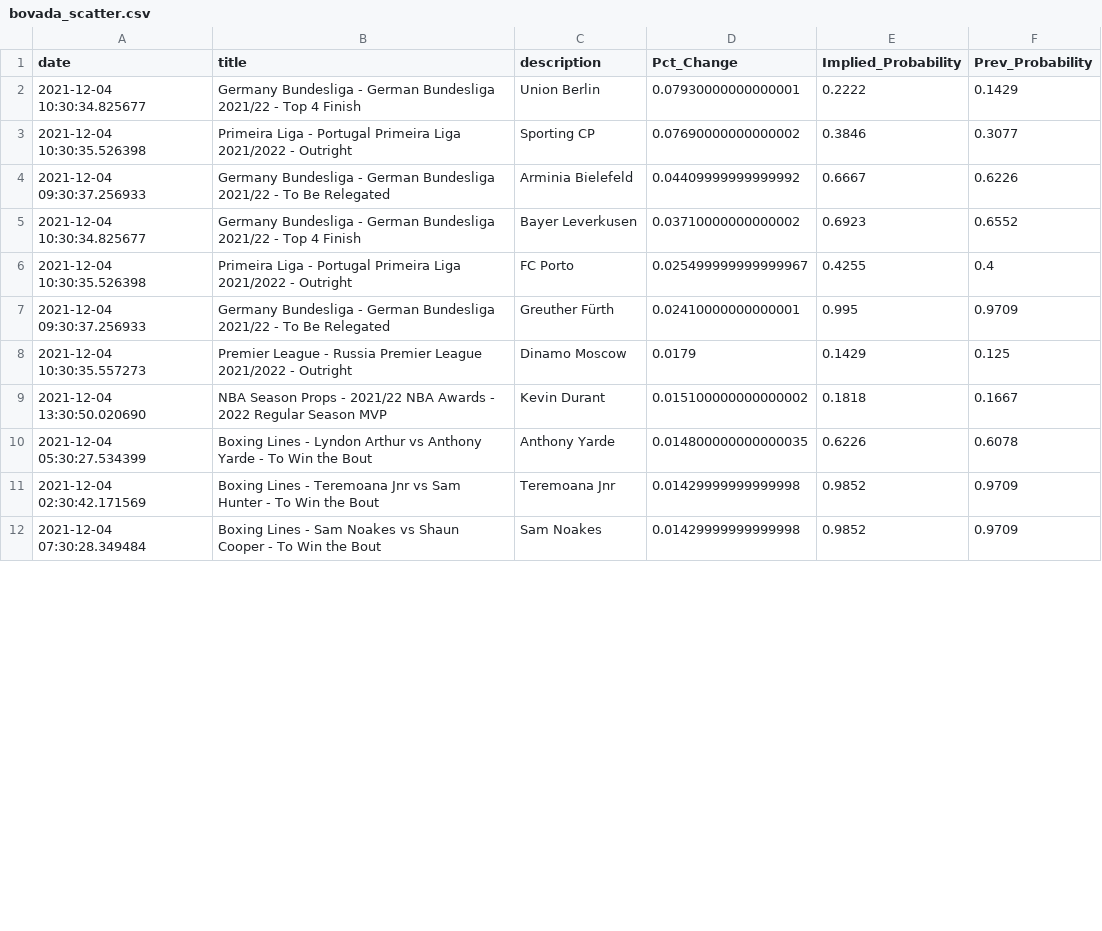
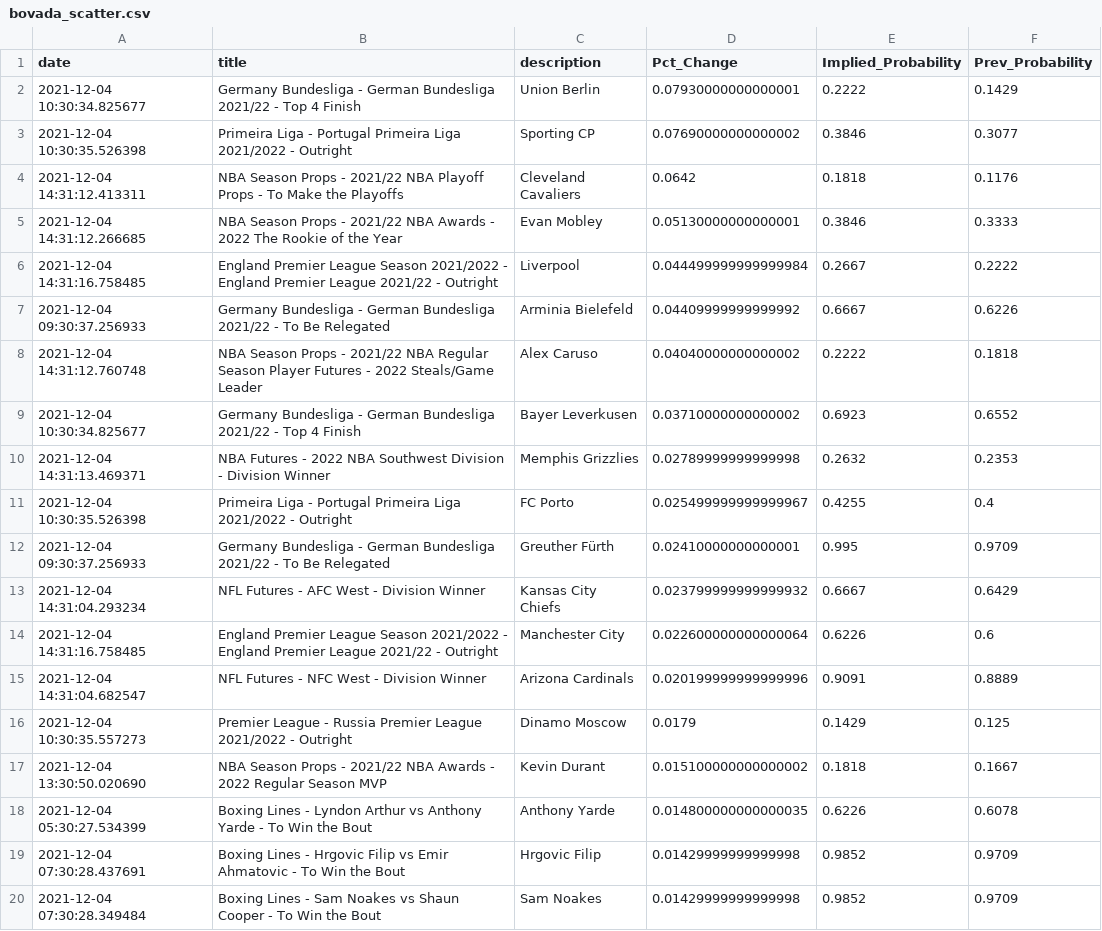
Before and after one commit to aaroncolesmith/bovada, a CSV file: bovada_scatter.csv, drawn as a sheet; only a part is shown; the diff covers the shown part only.

Commit message:
colab_commit

```diff
--- a/bovada_scatter.csv
+++ b/bovada_scatter.csv
@@ -3,6 +3,14 @@ date,title,description,Pct_Change,Implied_Probability,Prev_Probability
 2021-12-04 10:30:35.526398,Primeira Liga - Portugal Primeira Liga 2021/2022 - Outright,Sporting CP,0.07690000000000002,0.3846,0.3077
+2021-12-04 14:31:12.413311,NBA Season Props - 2021/22 NBA Playoff Props - To Make the Playoffs,Cleveland Cavaliers,0.0642,0.1818,0.1176
+2021-12-04 14:31:12.266685,NBA Season Props - 2021/22 NBA Awards - 2022 The Rookie of the Year,Evan Mobley,0.05130000000000001,0.3846,0.3333
+2021-12-04 14:31:16.758485,England Premier League Season 2021/2022 - England Premier League 2021/22 - Outright,Liverpool,0.044499999999999984,0.2667,0.2222
 2021-12-04 09:30:37.256933,Germany Bundesliga - German Bundesliga 2021/22 - To Be Relegated,Arminia Bielefeld,0.04409999999999992,0.6667,0.6226
+2021-12-04 14:31:12.760748,NBA Season Props - 2021/22 NBA Regular Season Player Futures - 2022 Steals/Game Leader,Alex Caruso,0.04040000000000002,0.2222,0.1818
 2021-12-04 10:30:34.825677,Germany Bundesliga - German Bundesliga 2021/22 - Top 4 Finish,Bayer Leverkusen,0.03710000000000002,0.6923,0.6552
+2021-12-04 14:31:13.469371,NBA Futures - 2022 NBA Southwest Division - Division Winner,Memphis Grizzlies,0.02789999999999998,0.2632,0.2353
 2021-12-04 10:30:35.526398,Primeira Liga - Portugal Primeira Liga 2021/2022 - Outright,FC Porto,0.025499999999999967,0.4255,0.4
 2021-12-04 09:30:37.256933,Germany Bundesliga - German Bundesliga 2021/22 - To Be Relegated,Greuther Fürth,0.02410000000000001,0.995,0.9709
+2021-12-04 14:31:04.293234,NFL Futures - AFC West - Division Winner,Kansas City Chiefs,0.023799999999999932,0.6667,0.6429
+2021-12-04 14:31:16.758485,England Premier League Season 2021/2022 - England Premier League 2021/22 - Outright,Manchester City,0.022600000000000064,0.6226,0.6
+2021-12-04 14:31:04.682547,NFL Futures - NFC West - Division Winner,Arizona Cardinals,0.020199999999999996,0.9091,0.8889
 2021-12-04 10:30:35.557273,Premier League - Russia Premier League 2021/2022 - Outright,Dinamo Moscow,0.0179,0.1429,0.125
@@ -10,3 +18,3 @@ date,title,description,Pct_Change,Implied_Probability,Prev_Probability
 2021-12-04 05:30:27.534399,Boxing Lines - Lyndon Arthur vs Anthony Yarde - To Win the Bout,Anthony Yarde,0.014800000000000035,0.6226,0.6078
-2021-12-04 02:30:42.171569,Boxing Lines - Teremoana Jnr vs Sam Hunter - To Win the Bout,Teremoana Jnr,0.01429999999999998,0.9852,0.9709
+2021-12-04 07:30:28.437691,Boxing Lines - Hrgovic Filip vs Emir Ahmatovic - To Win the Bout,Hrgovic Filip,0.01429999999999998,0.9852,0.9709
 2021-12-04 07:30:28.349484,Boxing Lines - Sam Noakes vs Shaun Cooper - To Win the Bout,Sam Noakes,0.01429999999999998,0.9852,0.9709
```
Also changed, not shown: 17 added rows, 5 removed rows and 3 moved rows elsewhere in this file.
